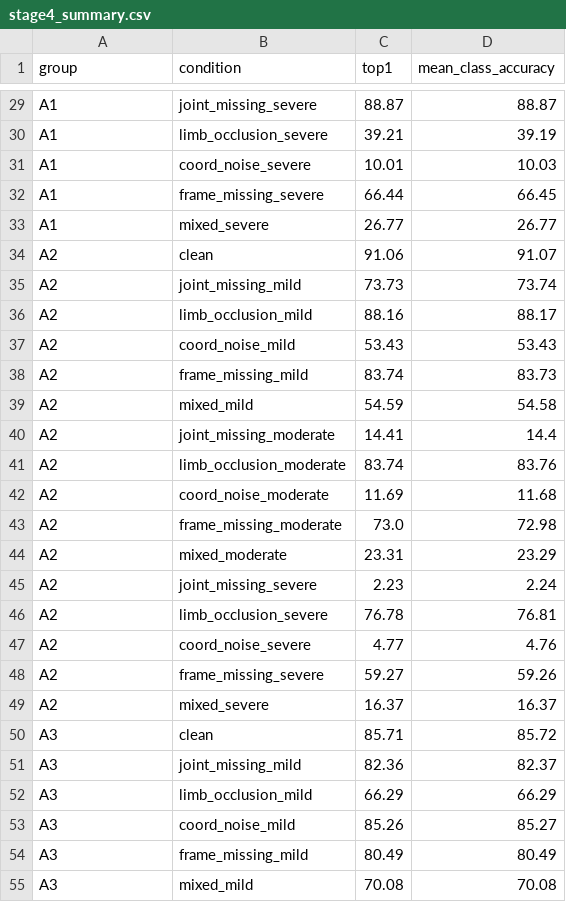
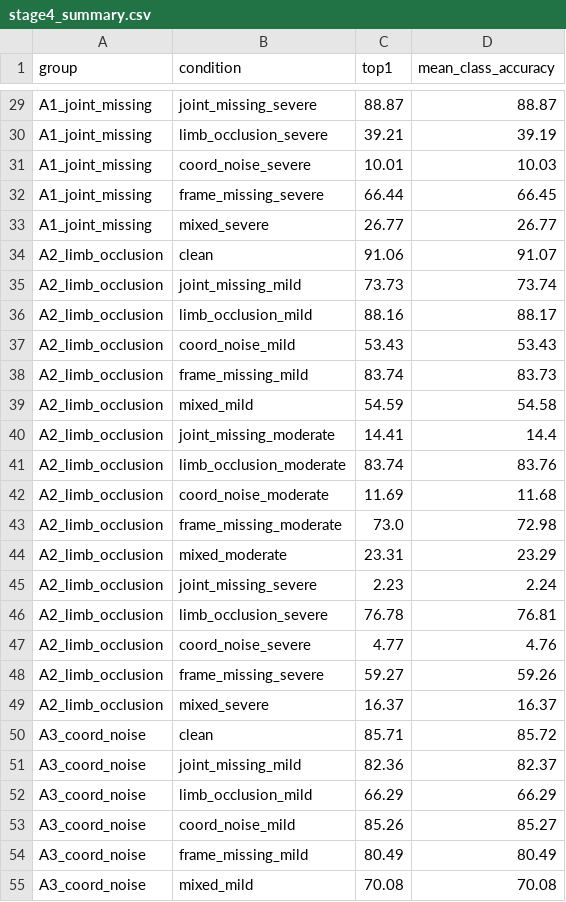
Before and after one commit to yxj2002/PYSKL, a CSV file: research_notes/results/stage_04/stage4_summary.csv, drawn as a sheet; only a part is shown, gaps mark what is left out; the diff covers the shown part only; the diff names each change by its address in the sheet, - before the commit and + after, or states it on an @@ line.

```diff
--- a/research_notes/results/stage_04/stage4_summary.csv
+++ b/research_notes/results/stage_04/stage4_summary.csv
-A29:A33 (group): A1
+A29:A33 (group): A1_joint_missing
-A34:A49 (group): A2
+A34:A49 (group): A2_limb_occlusion
-A50:A55 (group): A3
+A50:A55 (group): A3_coord_noise
```
Also changed, not shown: 85 edited cells elsewhere in this file, research_notes/results/stage_04/stage4_mra.csv, research_notes/results/stage_04/stage4_overfit.csv, 13 other files.
